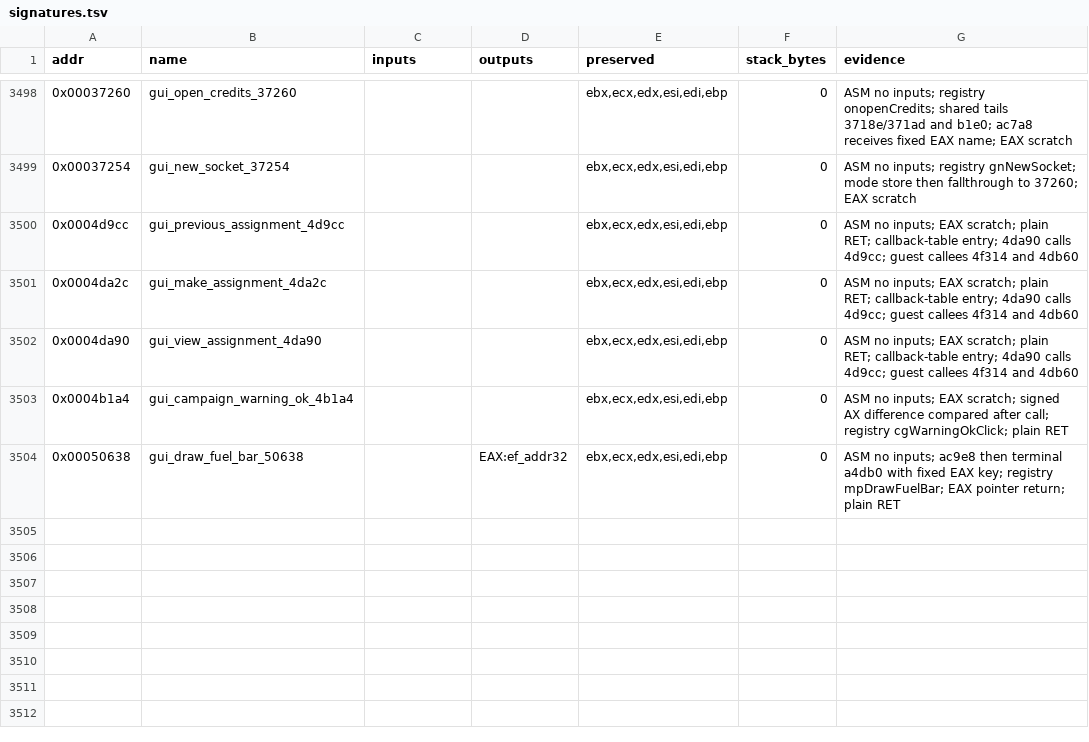
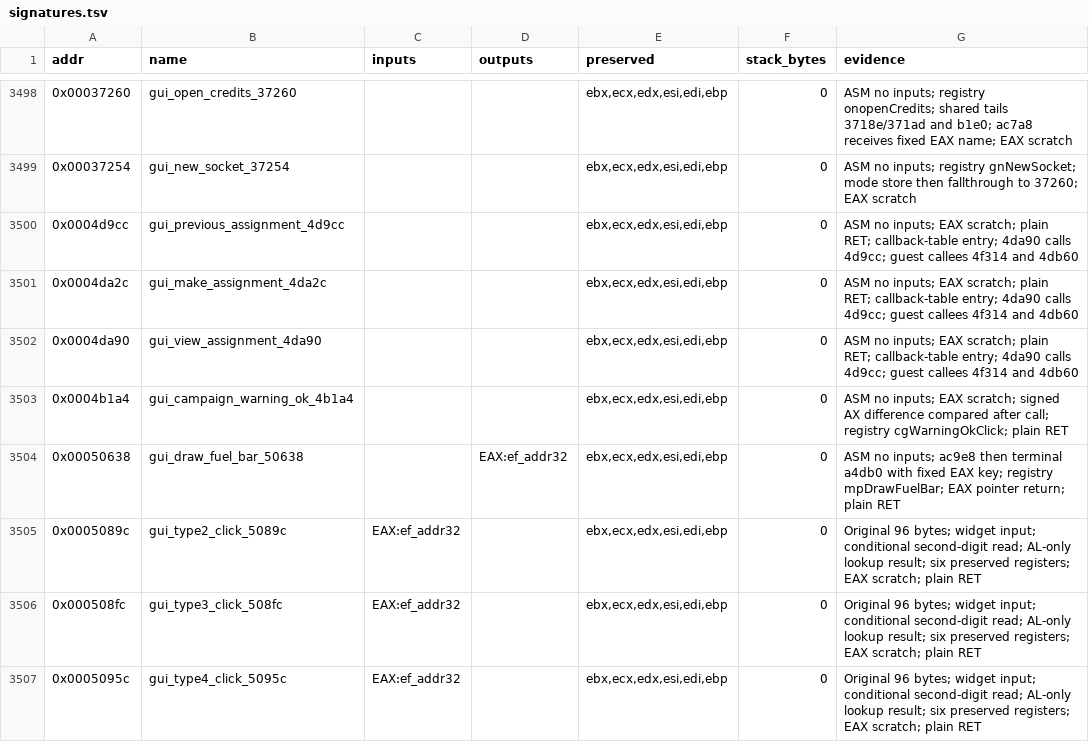
Before and after one commit to Grumbel/ef2000-port, a TSV file: decomp/symbols/signatures.tsv, drawn as a sheet; only a part is shown, gaps mark what is left out.

```diff
--- a/decomp/symbols/signatures.tsv
+++ b/decomp/symbols/signatures.tsv
@@ -3504 +3504,4 @@ addr	name	inputs	outputs	preserved	stack_bytes	evidence
 0x00050638	gui_draw_fuel_bar_50638		EAX:ef_addr32	ebx,ecx,edx,esi,edi,ebp	0	ASM no inputs; ac9e8 then terminal a4db0 with fixed EAX key; registry mpDrawFuelBar; EAX pointer return; plain RET
+0x0005089c	gui_type2_click_5089c	EAX:ef_addr32		ebx,ecx,edx,esi,edi,ebp	0	Original 96 bytes; widget input; conditional second-digit read; AL-only lookup result; six preserved registers; EAX scratch; plain RET
+0x000508fc	gui_type3_click_508fc	EAX:ef_addr32		ebx,ecx,edx,esi,edi,ebp	0	Original 96 bytes; widget input; conditional second-digit read; AL-only lookup result; six preserved registers; EAX scratch; plain RET
+0x0005095c	gui_type4_click_5095c	EAX:ef_addr32		ebx,ecx,edx,esi,edi,ebp	0	Original 96 bytes; widget input; conditional second-digit read; AL-only lookup result; six preserved registers; EAX scratch; plain RET
```
Also changed, not shown: decomp/symbols/hybrid-exclude.tsv, 6 other files.
